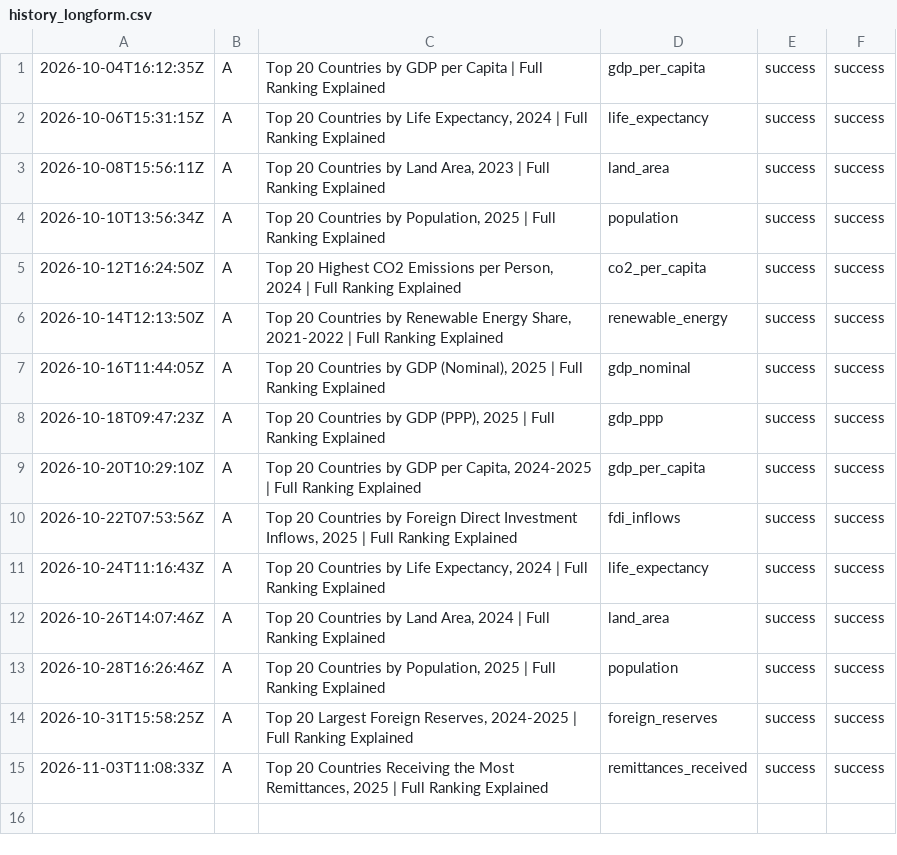
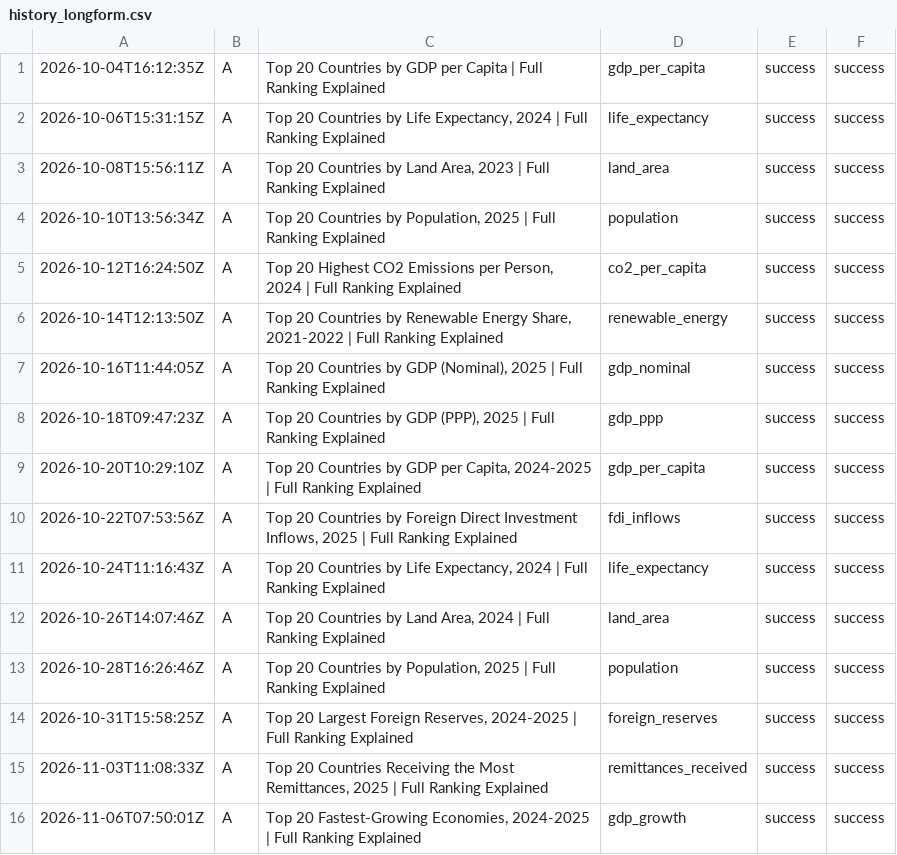
Before and after one commit to oceanfarm1992-design/Countries-Video-Flows, a CSV file: logs/history_longform.csv, drawn as a sheet.

```diff
--- a/logs/history_longform.csv
+++ b/logs/history_longform.csv
@@ -15 +15,2 @@
 2026-11-03T11:08:33Z,A,"Top 20 Countries Receiving the Most Remittances, 2025 | Full Ranking Explained",remittances_received,success,success
+2026-11-06T07:50:01Z,A,"Top 20 Fastest-Growing Economies, 2024-2025 | Full Ranking Explained",gdp_growth,success,success
```
Also changed, not shown: 1 other file.
